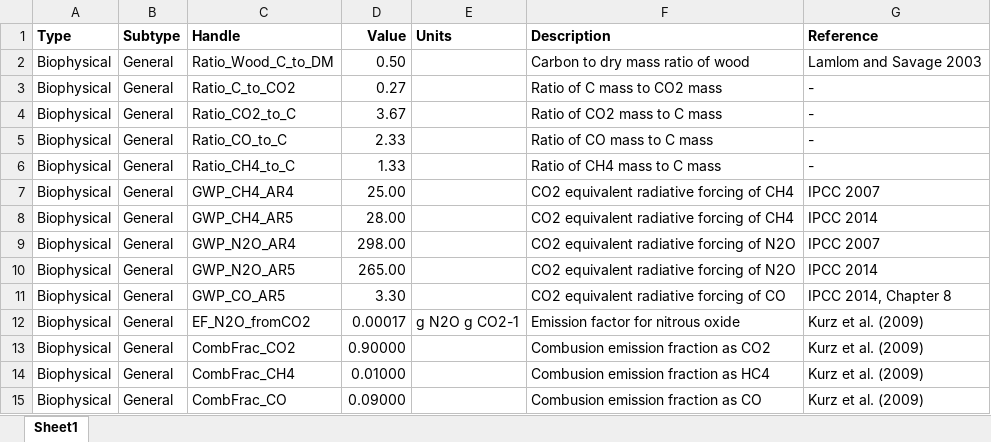
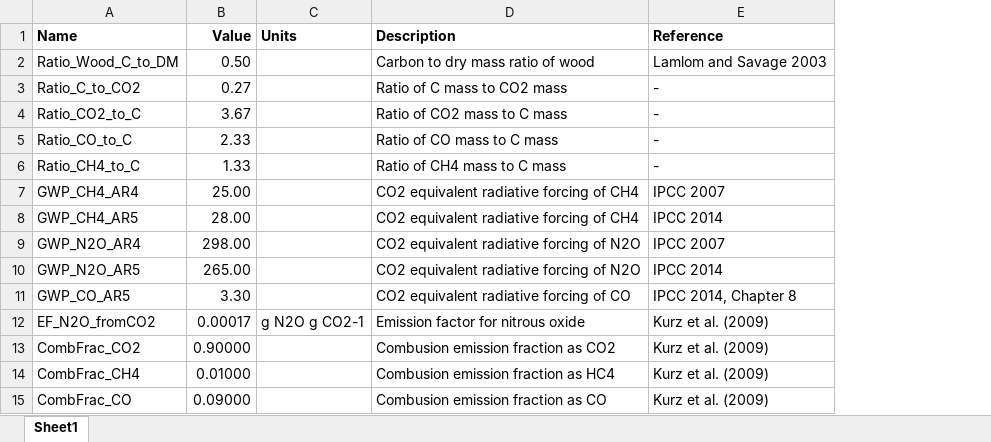
Before and after one commit to RobbieHember/fcgadgets, an Excel workbook: cbrunner/Parameters/Parameters_Biophysical.xlsx, sheet Sheet1, drawn as a sheet; values as stored, in another font and other column widths than the file's, no borders; removed rows and columns are numbered as before the commit, all else as after; the diff names each change by its address in the sheet, - before the commit and + after, or states it on an @@ line.

```diff
--- a/cbrunner/Parameters/Parameters_Biophysical.xlsx (sheet Sheet1)
+++ b/cbrunner/Parameters/Parameters_Biophysical.xlsx (sheet Sheet1)
-column A (Type), rows 2-15: all Biophysical
-column B (Subtype), rows 2-15: all General
-A1: Handle
+A1: Name
```
Also changed, not shown: cbrunner/Parameters/Parameters_BiomassAllometrySL.xlsx, cbrunner/Parameters/Parameters_Decomposition.xlsx, 18 other files.
